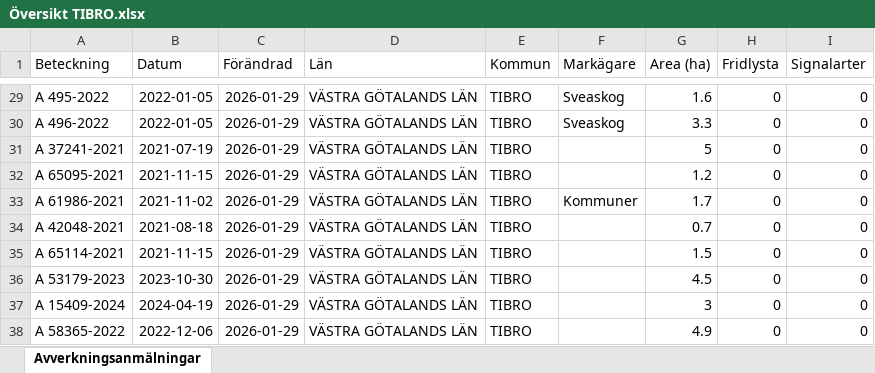
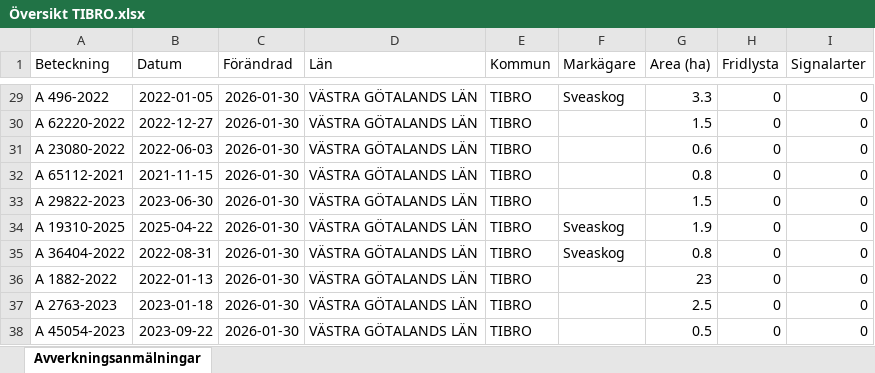
Before and after one commit to klasma/Logging_1472, an Excel workbook: Översikt TIBRO.xlsx, sheet Avverkningsanmälningar, drawn as a sheet; only a part is shown, gaps mark what is left out; values as stored, in another font and other column widths than the file's, no borders; the diff covers the shown part only; the diff names each change by its address in the sheet, - before the commit and + after, or states it on an @@ line.

```diff
--- a/Översikt TIBRO.xlsx (sheet Avverkningsanmälningar)
+++ b/Översikt TIBRO.xlsx (sheet Avverkningsanmälningar)
-A29 (Beteckning): A 495-2022
+A29 (Beteckning): A 496-2022
-C29:C38 (Förändrad): 2026-01-29
+C29:C38 (Förändrad): 2026-01-30
-G29 (Area (ha)): 1.6
+G29 (Area (ha)): 3.3
-A30 (Beteckning): A 496-2022
+A30 (Beteckning): A 62220-2022
-B30 (Datum): 2022-01-05
+B30 (Datum): 2022-12-27
-F30 (Markägare): Sveaskog
+F30 (Markägare): (empty)
-G30 (Area (ha)): 3.3
+G30 (Area (ha)): 1.5
-A31 (Beteckning): A 37241-2021
+A31 (Beteckning): A 23080-2022
-B31 (Datum): 2021-07-19
+B31 (Datum): 2022-06-03
-G31 (Area (ha)): 5
+G31 (Area (ha)): 0.6
-A32 (Beteckning): A 65095-2021
+A32 (Beteckning): A 65112-2021
-G32 (Area (ha)): 1.2
+G32 (Area (ha)): 0.8
-A33 (Beteckning): A 61986-2021
+A33 (Beteckning): A 29822-2023
-B33 (Datum): 2021-11-02
+B33 (Datum): 2023-06-30
-F33 (Markägare): Kommuner
+F33 (Markägare): (empty)
-G33 (Area (ha)): 1.7
+G33 (Area (ha)): 1.5
-A34 (Beteckning): A 42048-2021
+A34 (Beteckning): A 19310-2025
-B34 (Datum): 2021-08-18
+B34 (Datum): 2025-04-22
-F34:F35 (Markägare): (empty)
+F34:F35 (Markägare): Sveaskog
-G34 (Area (ha)): 0.7
+G34 (Area (ha)): 1.9
-A35 (Beteckning): A 65114-2021
+A35 (Beteckning): A 36404-2022
-B35 (Datum): 2021-11-15
+B35 (Datum): 2022-08-31
-G35 (Area (ha)): 1.5
+G35 (Area (ha)): 0.8
-A36 (Beteckning): A 53179-2023
+A36 (Beteckning): A 1882-2022
-B36 (Datum): 2023-10-30
+B36 (Datum): 2022-01-13
-G36 (Area (ha)): 4.5
+G36 (Area (ha)): 23
-A37 (Beteckning): A 15409-2024
+A37 (Beteckning): A 2763-2023
-B37 (Datum): 2024-04-19
+B37 (Datum): 2023-01-18
-G37 (Area (ha)): 3
+G37 (Area (ha)): 2.5
-A38 (Beteckning): A 58365-2022
+A38 (Beteckning): A 45054-2023
-B38 (Datum): 2022-12-06
+B38 (Datum): 2023-09-22
-G38 (Area (ha)): 4.9
+G38 (Area (ha)): 0.5
```
Also changed, not shown: 545 edited cells elsewhere in this sheet, artfynd/A 2764-2023 artfynd.xlsx, artfynd/A 29724-2022 artfynd.xlsx, 17 other files.
